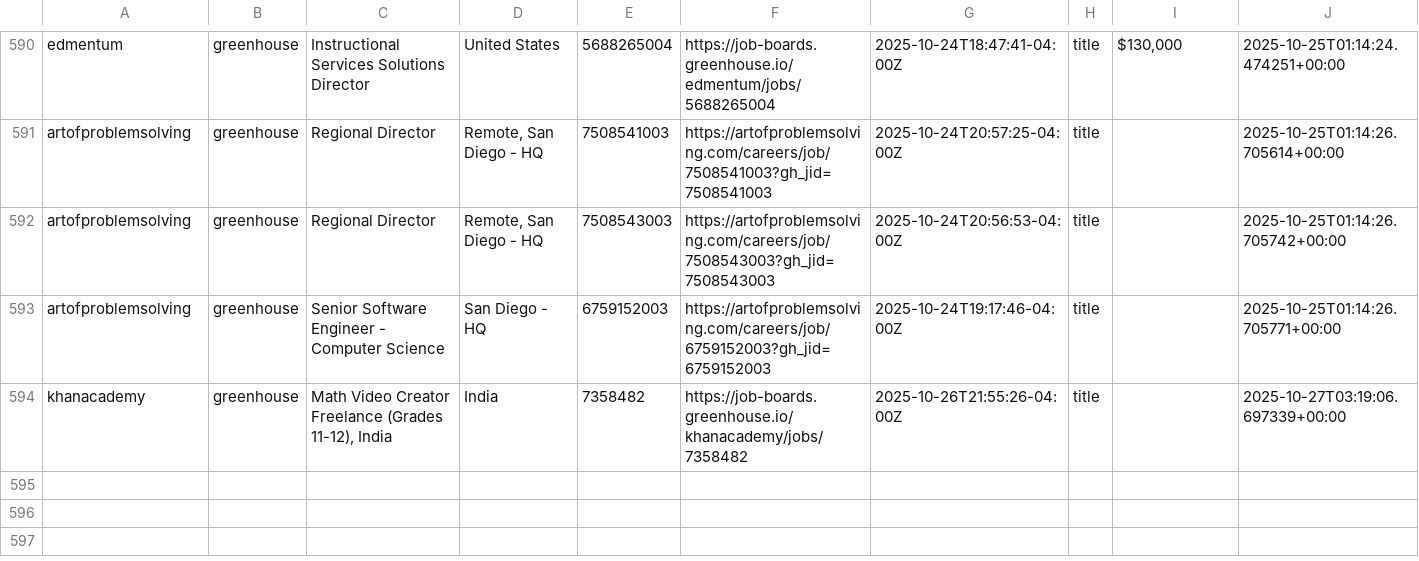
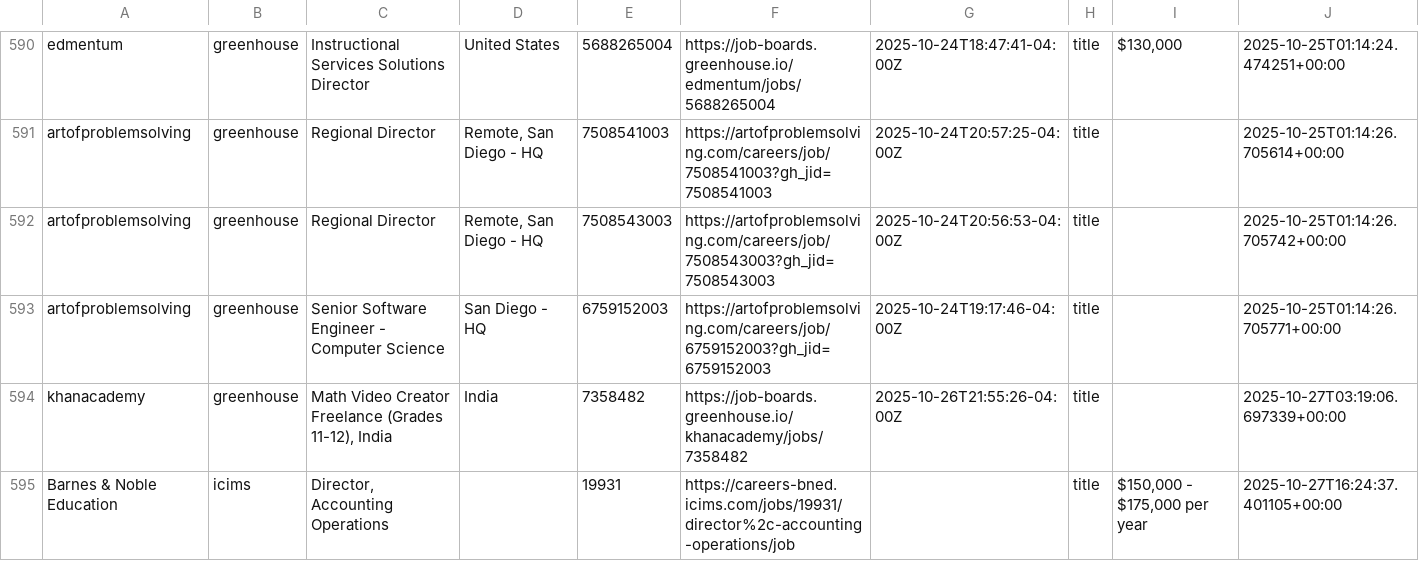
Before and after one commit to mollyoliviamund-maker/edtech-jobs, a CSV file: edtech_jobs.csv, drawn as a sheet; only a part is shown, gaps mark what is left out; the diff names each change by its address in the sheet, - before the commit and + after, or states it on an @@ line.

```diff
--- a/edtech_jobs.csv
+++ b/edtech_jobs.csv
+row 595: Barnes & Noble Education | icims | Director, Accounting Operations |  | 19931 | https://careers-bned.icims.com/jobs/19931/director%2c-accounting-operations/job |  | title | $150,000 - $175,000 per year | 2025-10-27T16:24:37.401105+00:00
```
Also changed, not shown: 1 other file.
